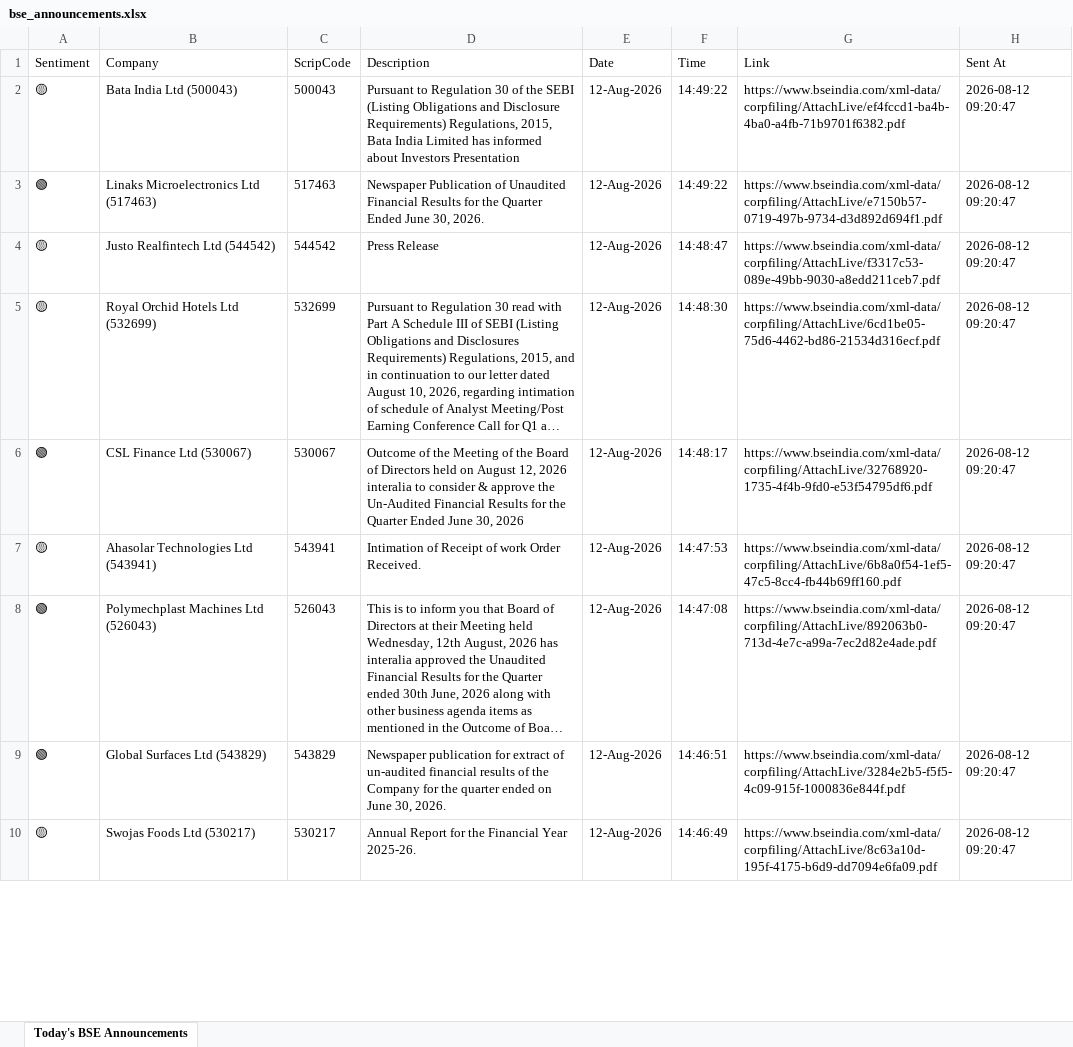
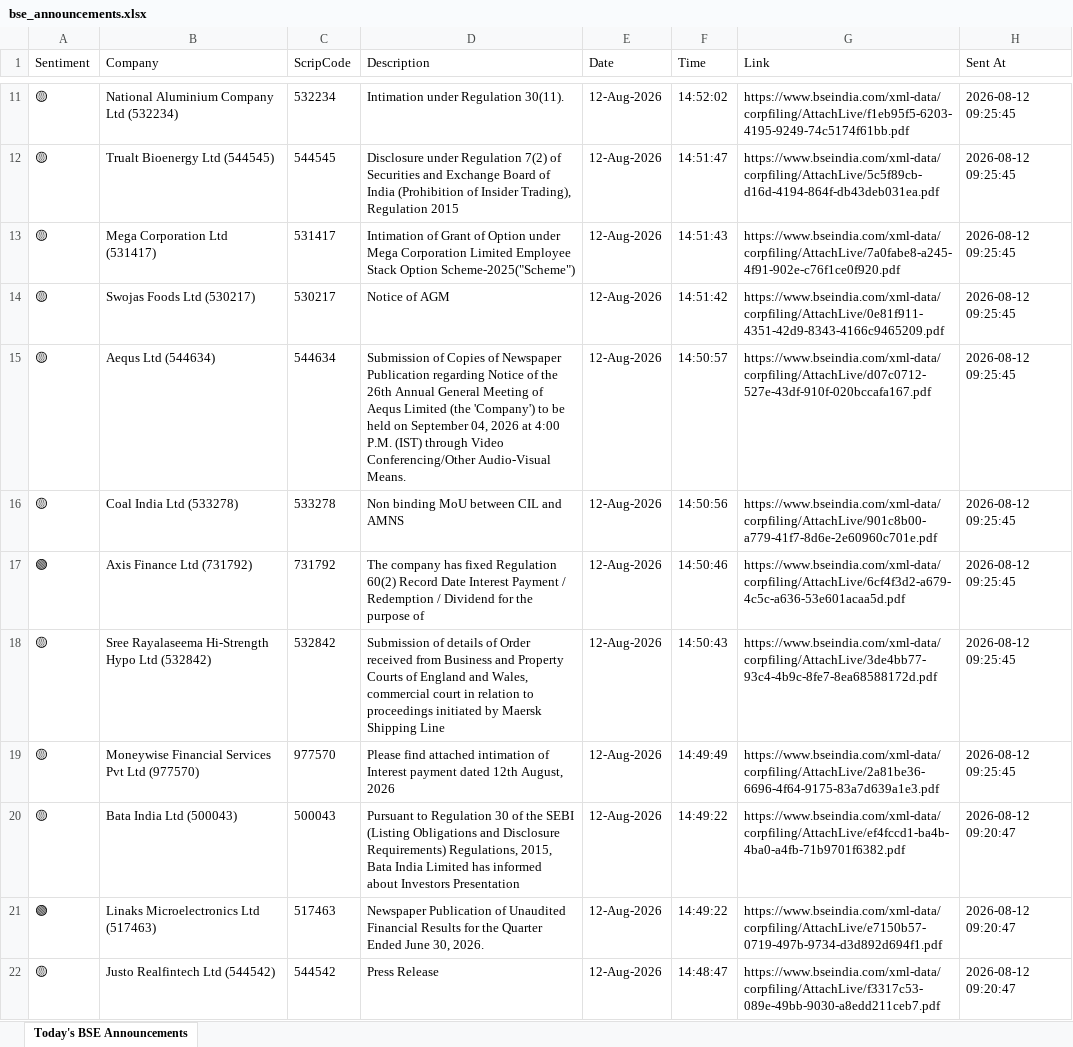
Before and after one commit to divy008/Levnse, an Excel workbook: bse_announcements.xlsx, sheet Today's BSE Announcements, drawn as a sheet; only a part is shown, gaps mark what is left out; the shorter side is filled out with more unchanged rows; long unchanged cells end in …; values as stored, in another font and other column widths than the file's, no borders; the diff covers the shown part only; the diff names each change by its address in the sheet, - before the commit and + after, or states it on an @@ line.

```diff
--- a/bse_announcements.xlsx (sheet Today's BSE Announcements)
+++ b/bse_announcements.xlsx (sheet Today's BSE Announcements)
+row 11: 🟡 | National Aluminium Company Ltd (532234) | 532234 | Intimation under Regulation 30(11). | 12-Aug-2026 | 14:52:02 | https://www.bseindia.com/xml-data/corpfiling/AttachLive/f1eb95f5-6203-4195-9249-74c5174f61bb.pdf | 2026-08-12 09:25:45
+row 12: 🟡 | Trualt Bioenergy Ltd (544545) | 544545 | Disclosure under Regulation 7(2) of Securities and Exchange Board of India (Prohibition of Insider Trading), Regulation 2015 | 12-Aug-2026 | 14:51:47 | https://www.bseindia.com/xml-data/corpfiling/AttachLive/5c5f89cb-d16d-4194-864f-db43deb031ea.pdf | 2026-08-12 09:25:45
+row 13: 🟡 | Mega Corporation Ltd (531417) | 531417 | Intimation of Grant of Option under Mega Corporation Limited Employee Stack Option Scheme-2025("Scheme") | 12-Aug-2026 | 14:51:43 | https://www.bseindia.com/xml-data/corpfiling/AttachLive/7a0fabe8-a245-4f91-902e-c76f1ce0f920.pdf | 2026-08-12 09:25:45
+row 14: 🟡 | Swojas Foods Ltd (530217) | 530217 | Notice of AGM | 12-Aug-2026 | 14:51:42 | https://www.bseindia.com/xml-data/corpfiling/AttachLive/0e81f911-4351-42d9-8343-4166c9465209.pdf | 2026-08-12 09:25:45
+row 15: 🟡 | Aequs Ltd (544634) | 544634 | Submission of Copies of Newspaper Publication regarding Notice of the 26th Annual General Meeting of Aequs Limited (the 'Company') to be held on September 04, 2026 at 4:00 P.M. (IST) through Video Conferencing/Other Audio-Visual Means. | 12-Aug-2026 | 14:50:57 | https://www.bseindia.com/xml-data/corpfiling/AttachLive/d07c0712-527e-43df-910f-020bccafa167.pdf | 2026-08-12 09:25:45
+row 16: 🟡 | Coal India Ltd (533278) | 533278 | Non binding MoU between CIL and AMNS | 12-Aug-2026 | 14:50:56 | https://www.bseindia.com/xml-data/corpfiling/AttachLive/901c8b00-a779-41f7-8d6e-2e60960c701e.pdf | 2026-08-12 09:25:45
+row 17: 🟢 | Axis Finance Ltd (731792) | 731792 | The company has fixed Regulation 60(2) Record Date Interest Payment / Redemption / Dividend for the purpose of | 12-Aug-2026 | 14:50:46 | https://www.bseindia.com/xml-data/corpfiling/AttachLive/6cf4f3d2-a679-4c5c-a636-53e601acaa5d.pdf | 2026-08-12 09:25:45
+row 18: 🟡 | Sree Rayalaseema Hi-Strength Hypo Ltd (532842) | 532842 | Submission of details of Order received from Business and Property Courts of England and Wales, commercial court in relation to proceedings initiated by Maersk Shipping Line | 12-Aug-2026 | 14:50:43 | https://www.bseindia.com/xml-data/corpfiling/AttachLive/3de4bb77-93c4-4b9c-8fe7-8ea68588172d.pdf | 2026-08-12 09:25:45
+row 19: 🟡 | Moneywise Financial Services Pvt Ltd (977570) | 977570 | Please find attached intimation of Interest payment dated 12th August, 2026 | 12-Aug-2026 | 14:49:49 | https://www.bseindia.com/xml-data/corpfiling/AttachLive/2a81be36-6696-4f64-9175-83a7d639a1e3.pdf | 2026-08-12 09:25:45
```
Also changed, not shown: 9 added rows and 18 removed rows elsewhere in this sheet, announcements.xlsx, 6 other files.
